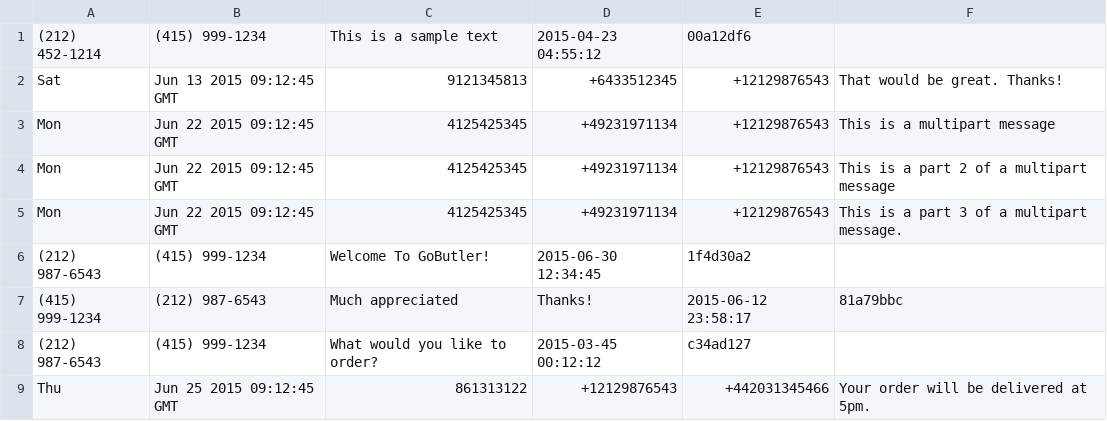
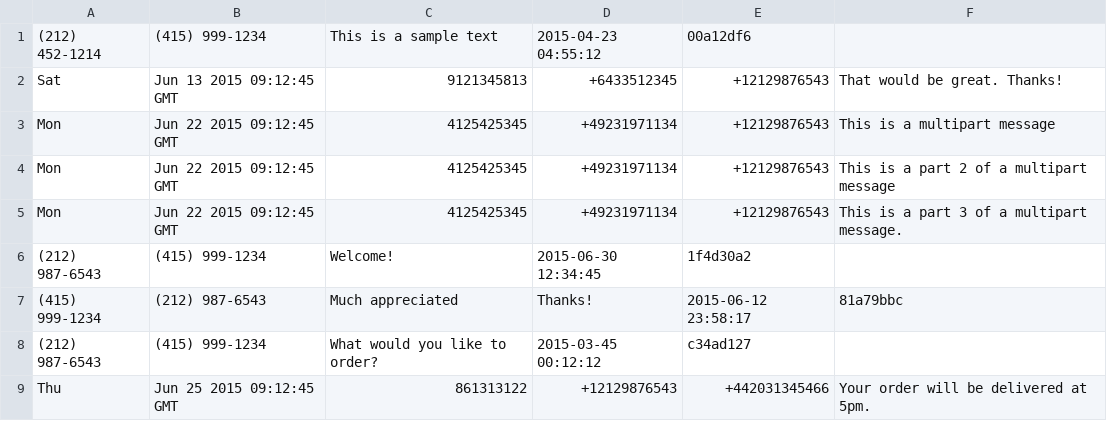
Before and after one commit to damonkelley/sms-normalize, a CSV file: test_data/input.csv, drawn as a sheet.

Commit message:
Update test data.

```diff
--- a/test_data/input.csv
+++ b/test_data/input.csv
@@ -5,3 +5,3 @@ Mon, Jun 22 2015 09:12:45 GMT,4125425345,+49231971134,+12129876543,This is a par
 Mon, Jun 22 2015 09:12:45 GMT,4125425345,+49231971134,+12129876543,This is a part 3 of a multipart message.
-(212) 987-6543,(415) 999-1234,Welcome To GoButler!,2015-06-30 12:34:45,1f4d30a2
+(212) 987-6543,(415) 999-1234,Welcome!,2015-06-30 12:34:45,1f4d30a2
 (415) 999-1234,(212) 987-6543,Much appreciated, Thanks!,2015-06-12 23:58:17,81a79bbc
```
